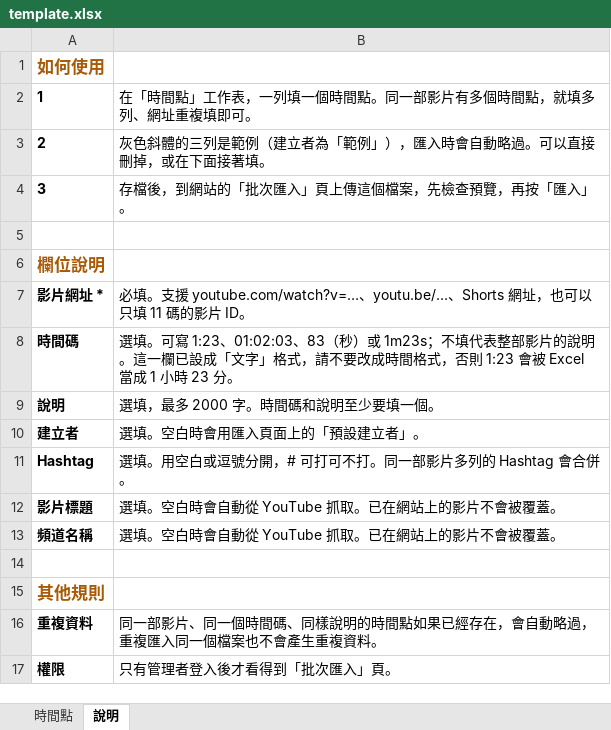
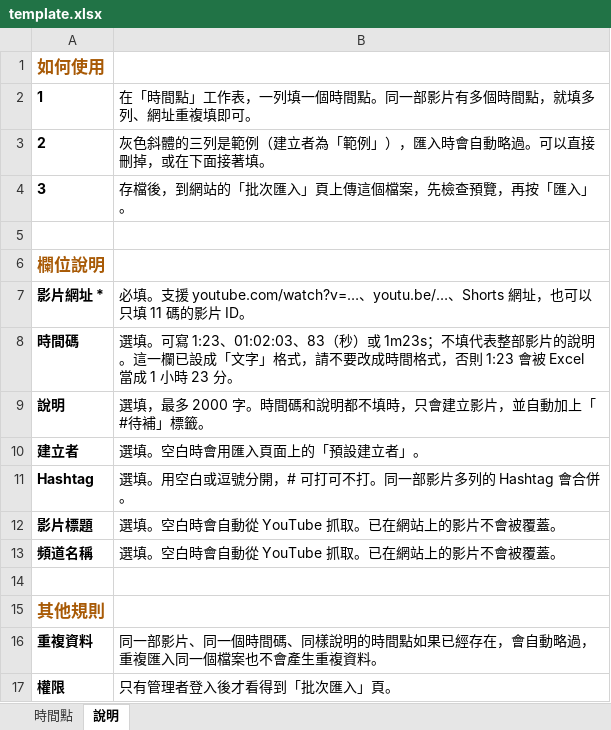
Before and after one commit to plus625088/YTPlusDB, an Excel workbook: template.xlsx, sheet 說明, drawn as a sheet; values as stored, in another font and other column widths than the file's, no borders; the diff names each change by its address in the sheet, - before the commit and + after, or states it on an @@ line.

```diff
--- a/template.xlsx (sheet 說明)
+++ b/template.xlsx (sheet 說明)
-B9: 選填，最多 2000 字。時間碼和說明至少要填一個。
+B9: 選填，最多 2000 字。時間碼和說明都不填時，只會建立影片，並自動加上「#待補」標籤。
```
Also changed, not shown: 10 other files.
